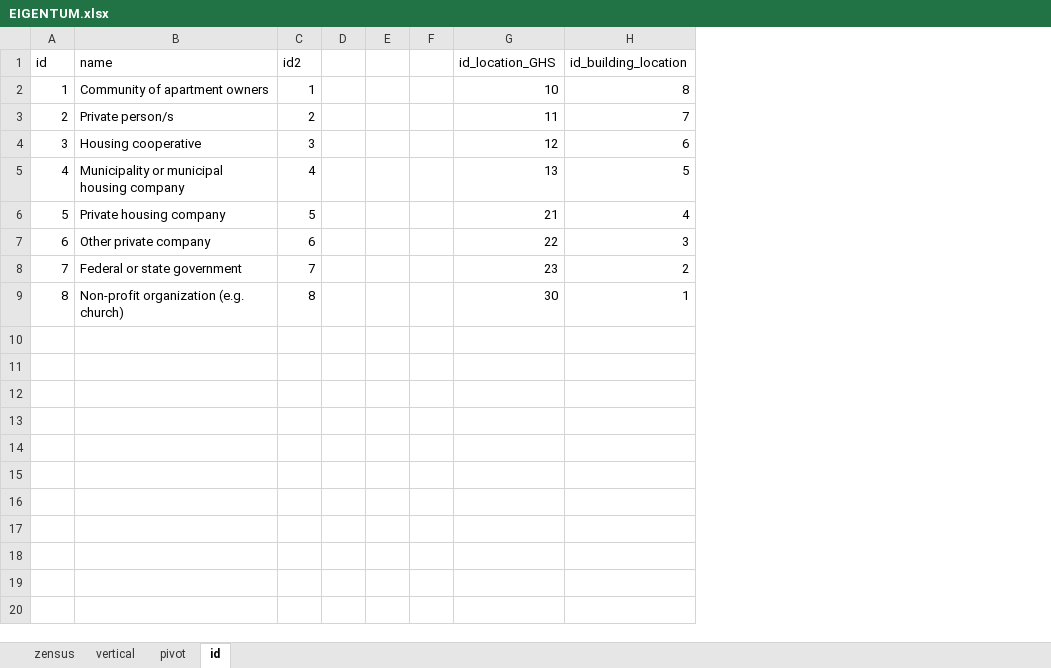
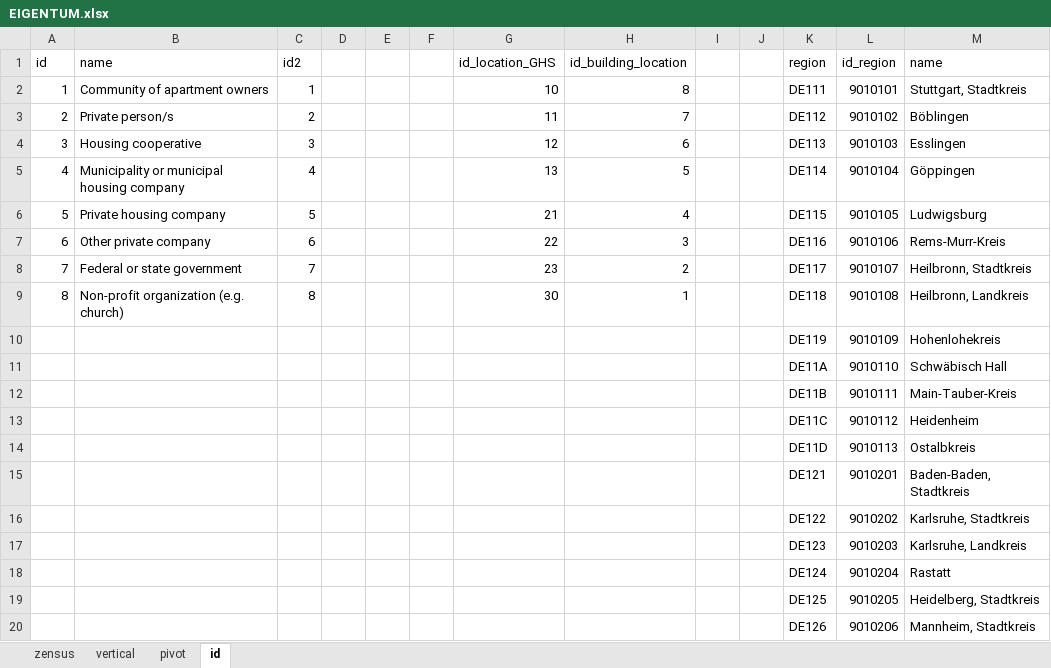
Before and after one commit to SongminYu/render, an Excel workbook: docs/data_prep/ownership/EIGENTUM.xlsx, sheet id, drawn as a sheet; only a part is shown; values as stored, in another font and other column widths than the file's, no borders; table styles not drawn; the diff covers the shown part only; the diff names each change by its address in the sheet, - before the commit and + after, or states it on an @@ line.

Commit message:
"ownership" of unit users are revised to "dwelling_ownership", together with attribute names and input tables

```diff
--- a/docs/data_prep/ownership/EIGENTUM.xlsx (sheet id)
+++ b/docs/data_prep/ownership/EIGENTUM.xlsx (sheet id)
+column I, empty
+column J, empty
+column K (region), rows 2-9: DE111 | DE112 | DE113 | DE114 | DE115 | DE116 | DE117 | DE118
+column L (id_region), rows 2-9: 9010101 | 9010102 | 9010103 | 9010104 | 9010105 | 9010106 | 9010107 | 9010108
+column M (name), rows 2-9: Stuttgart, Stadtkreis | Böblingen | Esslingen | Göppingen | Ludwigsburg | Rems-Murr-Kreis | Heilbronn, Stadtkreis | Heilbronn, Landkreis
+row 10:  |  |  |  |  |  |  |  |  |  | DE119 | 9010109 | Hohenlohekreis
+row 11:  |  |  |  |  |  |  |  |  |  | DE11A | 9010110 | Schwäbisch Hall
+row 12:  |  |  |  |  |  |  |  |  |  | DE11B | 9010111 | Main-Tauber-Kreis
+row 13:  |  |  |  |  |  |  |  |  |  | DE11C | 9010112 | Heidenheim
+row 14:  |  |  |  |  |  |  |  |  |  | DE11D | 9010113 | Ostalbkreis
+row 15:  |  |  |  |  |  |  |  |  |  | DE121 | 9010201 | Baden-Baden, Stadtkreis
+row 16:  |  |  |  |  |  |  |  |  |  | DE122 | 9010202 | Karlsruhe, Stadtkreis
+row 17:  |  |  |  |  |  |  |  |  |  | DE123 | 9010203 | Karlsruhe, Landkreis
+row 18:  |  |  |  |  |  |  |  |  |  | DE124 | 9010204 | Rastatt
+row 19:  |  |  |  |  |  |  |  |  |  | DE125 | 9010205 | Heidelberg, Stadtkreis
+row 20:  |  |  |  |  |  |  |  |  |  | DE126 | 9010206 | Mannheim, Stadtkreis
```
Also changed, not shown: 382 added rows elsewhere in this sheet, sheet vertical, 9 other files.
